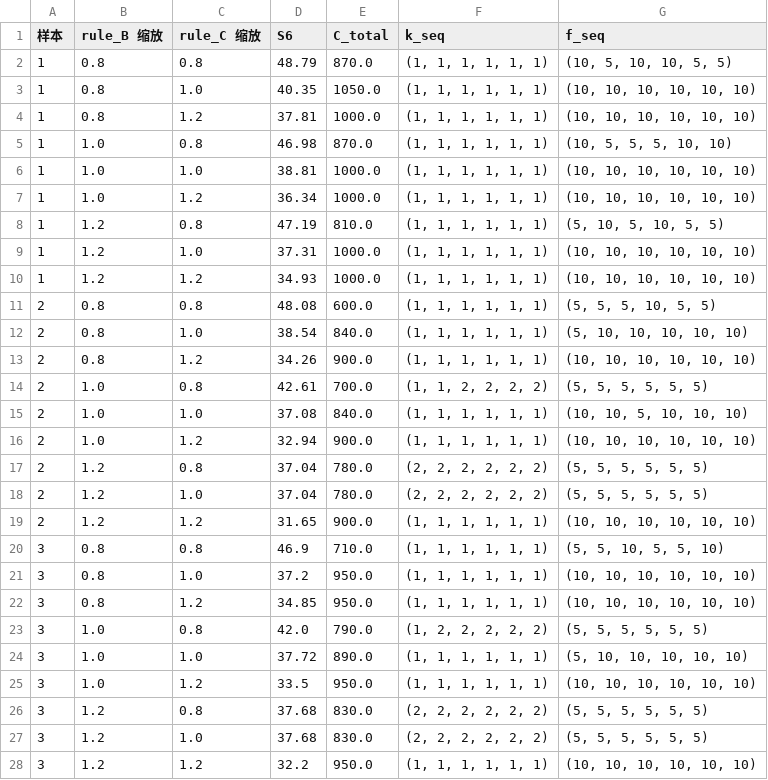
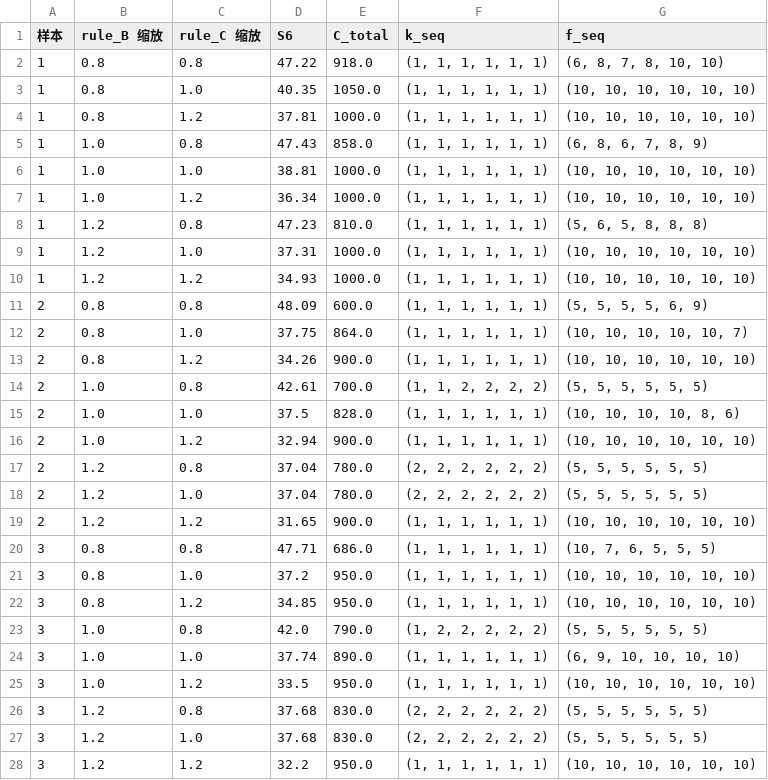
Before and after one commit to M0onesy/Mathor_2026, a CSV file: src/outputs/tables/Q3_rule_sens.csv, drawn as a sheet.

```diff
--- a/src/outputs/tables/Q3_rule_sens.csv
+++ b/src/outputs/tables/Q3_rule_sens.csv
@@ -1,16 +1,16 @@
 样本,rule_B 缩放,rule_C 缩放,S6,C_total,k_seq,f_seq
-1,0.8,0.8,48.79,870.0,"(1, 1, 1, 1, 1, 1)","(10, 5, 10, 10, 5, 5)"
+1,0.8,0.8,47.22,918.0,"(1, 1, 1, 1, 1, 1)","(6, 8, 7, 8, 10, 10)"
 1,0.8,1.0,40.35,1050.0,"(1, 1, 1, 1, 1, 1)","(10, 10, 10, 10, 10, 10)"
 1,0.8,1.2,37.81,1000.0,"(1, 1, 1, 1, 1, 1)","(10, 10, 10, 10, 10, 10)"
-1,1.0,0.8,46.98,870.0,"(1, 1, 1, 1, 1, 1)","(10, 5, 5, 5, 10, 10)"
+1,1.0,0.8,47.43,858.0,"(1, 1, 1, 1, 1, 1)","(6, 8, 6, 7, 8, 9)"
 1,1.0,1.0,38.81,1000.0,"(1, 1, 1, 1, 1, 1)","(10, 10, 10, 10, 10, 10)"
 1,1.0,1.2,36.34,1000.0,"(1, 1, 1, 1, 1, 1)","(10, 10, 10, 10, 10, 10)"
-1,1.2,0.8,47.19,810.0,"(1, 1, 1, 1, 1, 1)","(5, 10, 5, 10, 5, 5)"
+1,1.2,0.8,47.23,810.0,"(1, 1, 1, 1, 1, 1)","(5, 6, 5, 8, 8, 8)"
 1,1.2,1.0,37.31,1000.0,"(1, 1, 1, 1, 1, 1)","(10, 10, 10, 10, 10, 10)"
 1,1.2,1.2,34.93,1000.0,"(1, 1, 1, 1, 1, 1)","(10, 10, 10, 10, 10, 10)"
-2,0.8,0.8,48.08,600.0,"(1, 1, 1, 1, 1, 1)","(5, 5, 5, 10, 5, 5)"
-2,0.8,1.0,38.54,840.0,"(1, 1, 1, 1, 1, 1)","(5, 10, 10, 10, 10, 10)"
+2,0.8,0.8,48.09,600.0,"(1, 1, 1, 1, 1, 1)","(5, 5, 5, 5, 6, 9)"
+2,0.8,1.0,37.75,864.0,"(1, 1, 1, 1, 1, 1)","(10, 10, 10, 10, 10, 7)"
 2,0.8,1.2,34.26,900.0,"(1, 1, 1, 1, 1, 1)","(10, 10, 10, 10, 10, 10)"
 2,1.0,0.8,42.61,700.0,"(1, 1, 2, 2, 2, 2)","(5, 5, 5, 5, 5, 5)"
-2,1.0,1.0,37.08,840.0,"(1, 1, 1, 1, 1, 1)","(10, 10, 5, 10, 10, 10)"
+2,1.0,1.0,37.5,828.0,"(1, 1, 1, 1, 1, 1)","(10, 10, 10, 10, 8, 6)"
 2,1.0,1.2,32.94,900.0,"(1, 1, 1, 1, 1, 1)","(10, 10, 10, 10, 10, 10)"
@@ -19,3 +19,3 @@
 2,1.2,1.2,31.65,900.0,"(1, 1, 1, 1, 1, 1)","(10, 10, 10, 10, 10, 10)"
-3,0.8,0.8,46.9,710.0,"(1, 1, 1, 1, 1, 1)","(5, 5, 10, 5, 5, 10)"
+3,0.8,0.8,47.71,686.0,"(1, 1, 1, 1, 1, 1)","(10, 7, 6, 5, 5, 5)"
 3,0.8,1.0,37.2,950.0,"(1, 1, 1, 1, 1, 1)","(10, 10, 10, 10, 10, 10)"
@@ -23,3 +23,3 @@
 3,1.0,0.8,42.0,790.0,"(1, 2, 2, 2, 2, 2)","(5, 5, 5, 5, 5, 5)"
-3,1.0,1.0,37.72,890.0,"(1, 1, 1, 1, 1, 1)","(5, 10, 10, 10, 10, 10)"
+3,1.0,1.0,37.74,890.0,"(1, 1, 1, 1, 1, 1)","(6, 9, 10, 10, 10, 10)"
 3,1.0,1.2,33.5,950.0,"(1, 1, 1, 1, 1, 1)","(10, 10, 10, 10, 10, 10)"
```
Also changed, not shown: src/outputs/tables/Q3_batch_by_age.csv, src/outputs/tables/Q3_lambda_sweep.csv, 41 other files.
